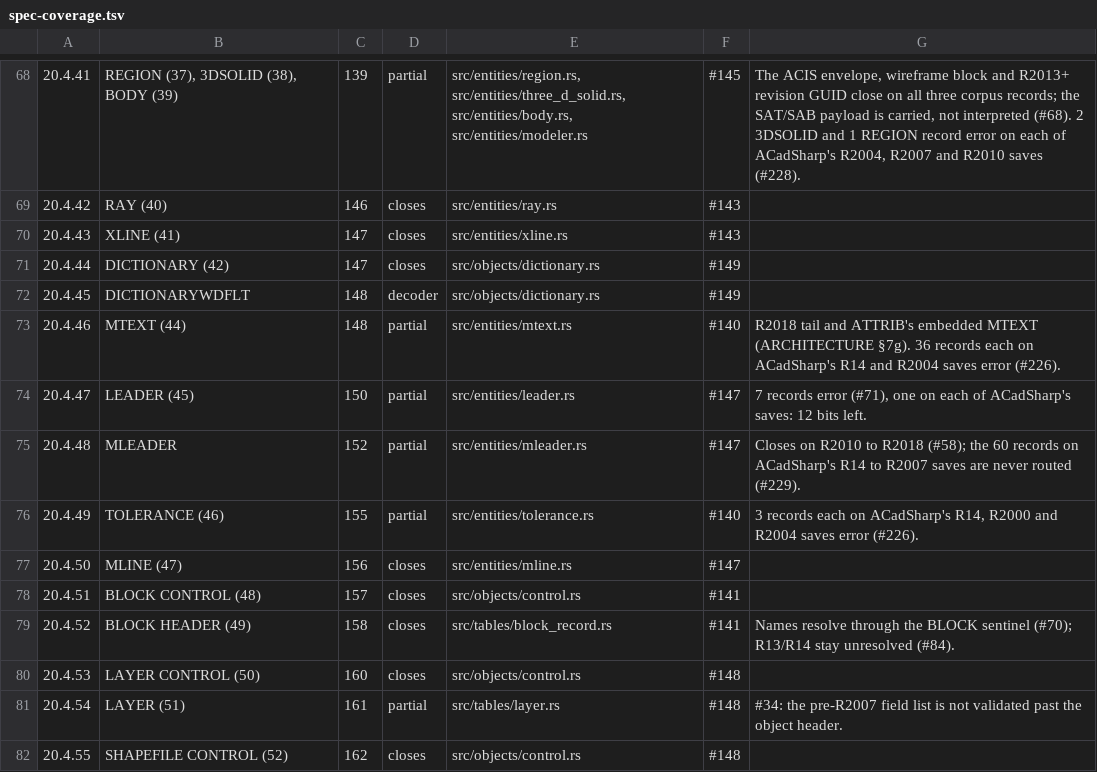
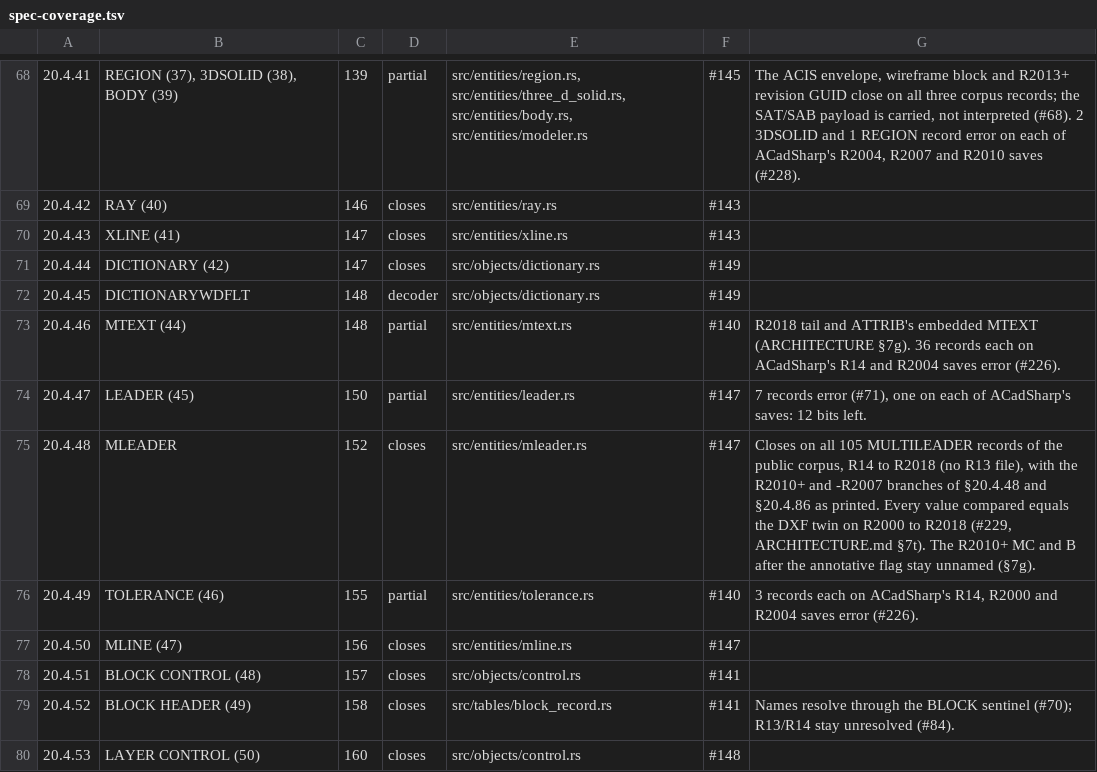
Before and after one commit to DrunkOnJava/dwg-rs, a TSV file: docs/data/spec-coverage.tsv, drawn as a sheet; only a part is shown, gaps mark what is left out; the shorter side is filled out with more unchanged rows.

Commit message:
fix(entities): decode MULTILEADER on R14 to R2007 with §20.4.48's version branches (#229)
AutoCAD writes MULTILEADER into every release it saves, a class on R14
to R2004, but the crate decoded it only from R2010, so all 60 R14 to
R2007 multileaders of the public corpus were skipped. §20.4.48 and
§20.4.86 print every branch the earlier releases need: the R2010+ class
version and per-line, per-root and context style fields, and the
-R2007 tail of arrow heads, block labels and four scalars; before R2004
a CMC is a bare index and before R2007 the TVs are inline.

Read that way, all 105 MULTILEADER records close, R14 to R2018, and
every value examples/probe_mleader.rs compares equals the DXF twin on
R2000 to R2018 (0 of 7,935 differ). The unit test that pinned the
R2007 refusal is removed. ARCHITECTURE.md §7t records it; §20.4.48
moves to closes.

```diff
--- a/docs/data/spec-coverage.tsv
+++ b/docs/data/spec-coverage.tsv
@@ -74,3 +74,3 @@
 20.4.47	LEADER (45)	150	partial	src/entities/leader.rs	#147	7 records error (#71), one on each of ACadSharp's saves: 12 bits left.
-20.4.48	MLEADER	152	partial	src/entities/mleader.rs	#147	Closes on R2010 to R2018 (#58); the 60 records on ACadSharp's R14 to R2007 saves are never routed (#229).
+20.4.48	MLEADER	152	closes	src/entities/mleader.rs	#147	Closes on all 105 MULTILEADER records of the public corpus, R14 to R2018 (no R13 file), with the R2010+ and -R2007 branches of §20.4.48 and §20.4.86 as printed. Every value compared equals the DXF twin on R2000 to R2018 (#229, ARCHITECTURE.md §7t). The R2010+ MC and B after the annotative flag stay unnamed (§7g).
 20.4.49	TOLERANCE (46)	155	partial	src/entities/tolerance.rs	#140	3 records each on ACadSharp's R14, R2000 and R2004 saves error (#226).
```
Also changed, not shown: tools/corpus/baseline.tsv, 5 other files.
